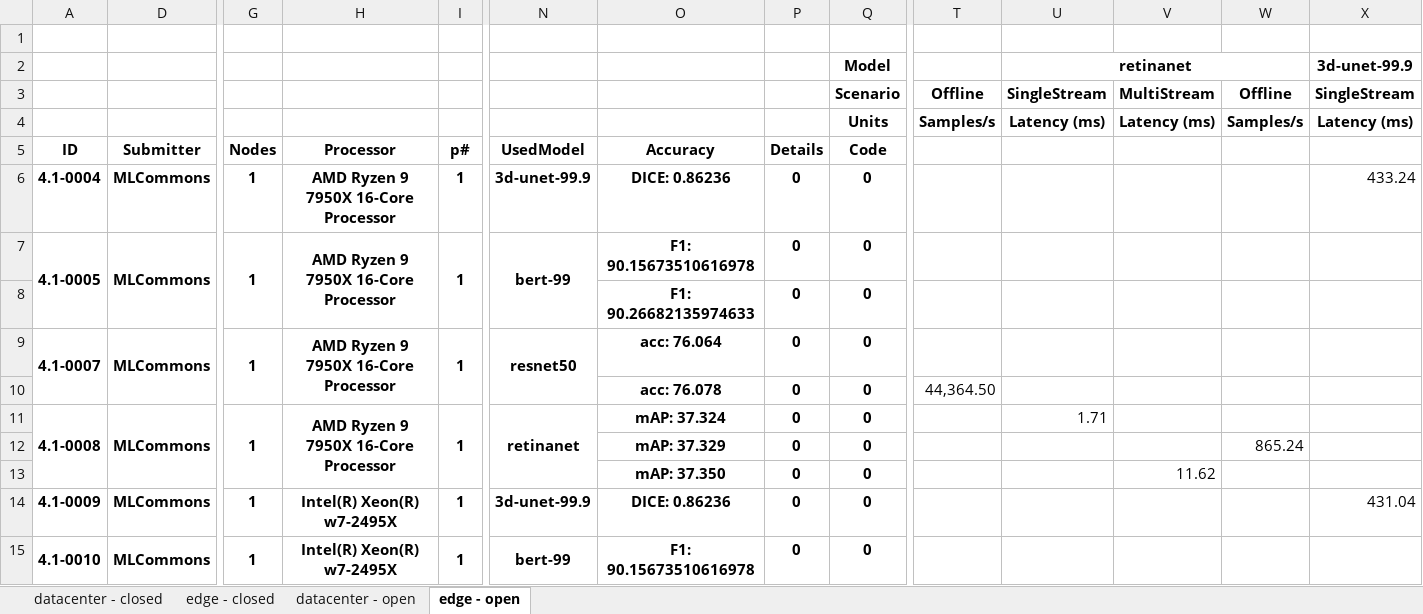
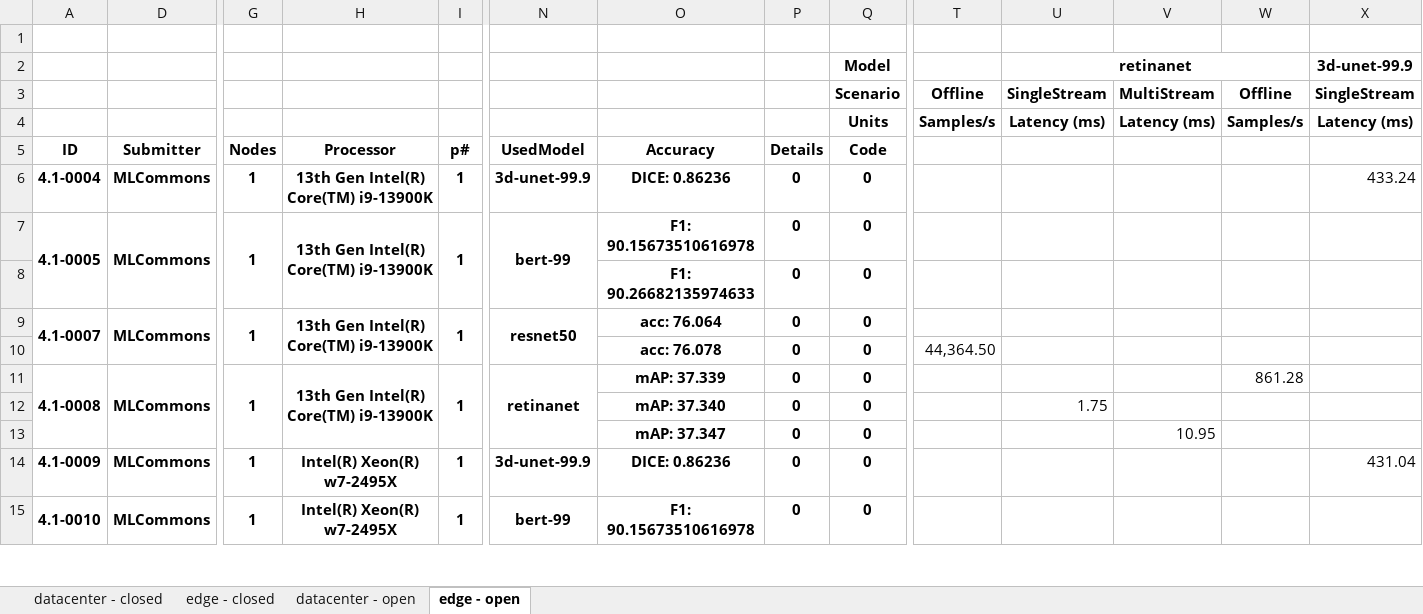
Before and after one commit to mlcommons/mlperf_inference_unofficial_submissions_v5.0, an Excel workbook: summary.xlsx, sheet edge - open, drawn as a sheet; only a part is shown, gaps mark what is left out; values as stored, in another font and other column widths than the file's, no borders; conditional formats not drawn; removed rows and columns are numbered as before the commit, all else as after; rows hold the shown columns only; the diff names each change by its address in the sheet, - before the commit and + after, or states it on an @@ line.

```diff
--- a/summary.xlsx (sheet edge - open)
+++ b/summary.xlsx (sheet edge - open)
-H6:H7: AMD Ryzen 9 7950X 16-Core Processor
+H6:H7: 13th Gen Intel(R) Core(TM) i9-13900K
-H9: AMD Ryzen 9 7950X 16-Core Processor
+H9: 13th Gen Intel(R) Core(TM) i9-13900K
-H11: AMD Ryzen 9 7950X 16-Core Processor
+H11: 13th Gen Intel(R) Core(TM) i9-13900K
-O11: mAP: 37.324
+O11: mAP: 37.339
-U11: 1.71
+U11: (empty)
-W11: (empty)
+W11: 861.28
-row 12:  |  |  |  |  |  | mAP: 37.329 | 0 | 0 |  |  |  | 865.24
+row 12:  |  |  |  |  |  | mAP: 37.340 | 0 | 0 |  | 1.75
-O13: mAP: 37.350
+O13: mAP: 37.347
-V13: 11.62
+V13: 10.95
```
Also changed, not shown: sheet datacenter - open, 4 other files.
